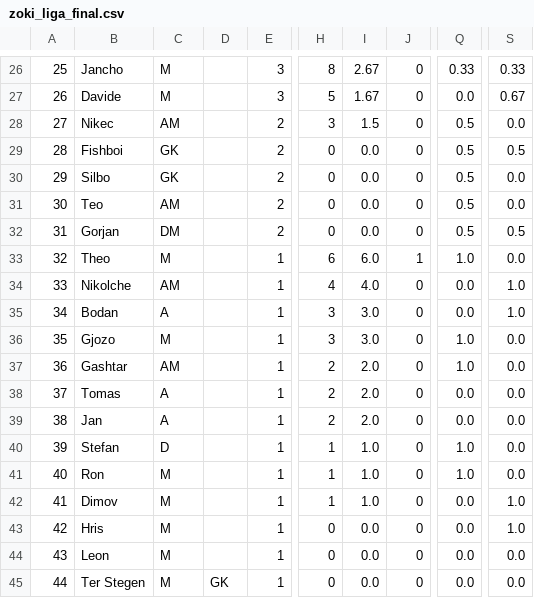
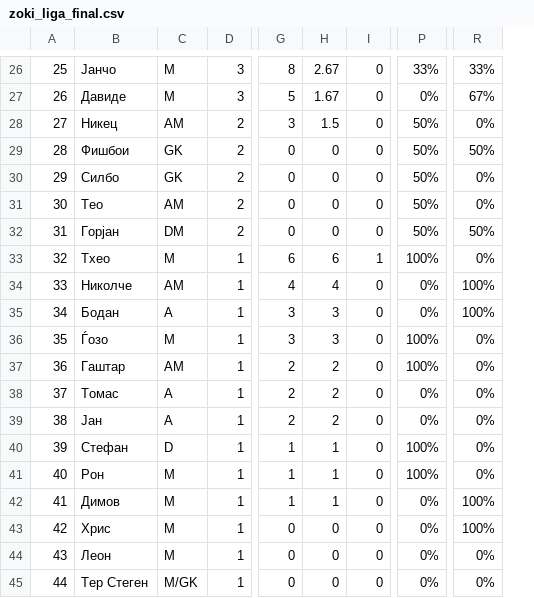
Before and after one commit to leonasanovski/Team-Splitter, a CSV file: zoki_liga_final.csv, drawn as a sheet; only a part is shown, gaps mark what is left out; removed rows and columns are numbered as before the commit, all else as after; the diff covers the shown part only; the diff names each change by its address in the sheet, - before the commit and + after, or states it on an @@ line.

```diff
--- a/zoki_liga_final.csv
+++ b/zoki_liga_final.csv
-column B, rows 26-45: Jancho | Davide | Nikec | Fishboi | Silbo | Teo | Gorjan | Theo | Nikolche | Bodan | Gjozo | Gashtar | Tomas | Jan | Stefan | Ron | Dimov | Hris | Leon | Ter Stegen
+column B, rows 26-45: Јанчо | Давиде | Никец | Фишбои | Силбо | Тео | Горјан | Тхео | Николче | Бодан | Ѓозо | Гаштар | Томас | Јан | Стефан | Рон | Димов | Хрис | Леон | Тер Стеген
-column D, row 45: GK
-column Q, rows 26-45: 0.33 | 0.0 | 0.5 | 0.5 | 0.5 | 0.5 | 0.5 | 1.0 | 0.0 | 0.0 | 1.0 | 1.0 | 0.0 | 0.0 | 1.0 | 1.0 | 0.0 | 0.0 | 0.0 | 0.0
+column P, rows 26-45: 33% | 0% | 50% | 50% | 50% | 50% | 50% | 100% | 0% | 0% | 100% | 100% | 0% | 0% | 100% | 100% | 0% | 0% | 0% | 0%
-column S, rows 26-45: 0.33 | 0.67 | 0.0 | 0.5 | 0.0 | 0.0 | 0.5 | 0.0 | 1.0 | 1.0 | 0.0 | 0.0 | 0.0 | 0.0 | 0.0 | 0.0 | 1.0 | 1.0 | 0.0 | 0.0
+column R, rows 26-45: 33% | 67% | 0% | 50% | 0% | 0% | 50% | 0% | 100% | 100% | 0% | 0% | 0% | 0% | 0% | 0% | 100% | 100% | 0% | 0%
-H29:H32: 0.0
+H29:H32: 0
-H33: 6.0
+H33: 6
-H34: 4.0
+H34: 4
-H35:H36: 3.0
+H35:H36: 3
-H37:H39: 2.0
+H37:H39: 2
-H40:H42: 1.0
+H40:H42: 1
-H43:H45: 0.0
+H43:H45: 0
-C45: M
+C45: M/GK
```
Also changed, not shown: 1 added row, 1 removed row and 14 edited cells elsewhere in this file, zoki_liga_formatted.csv, 4 other files.
